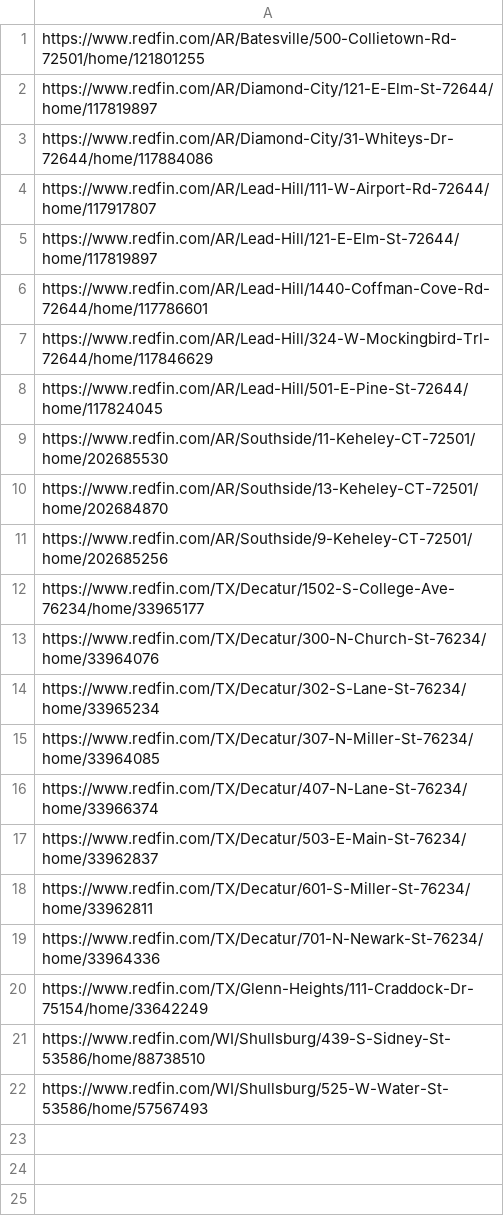
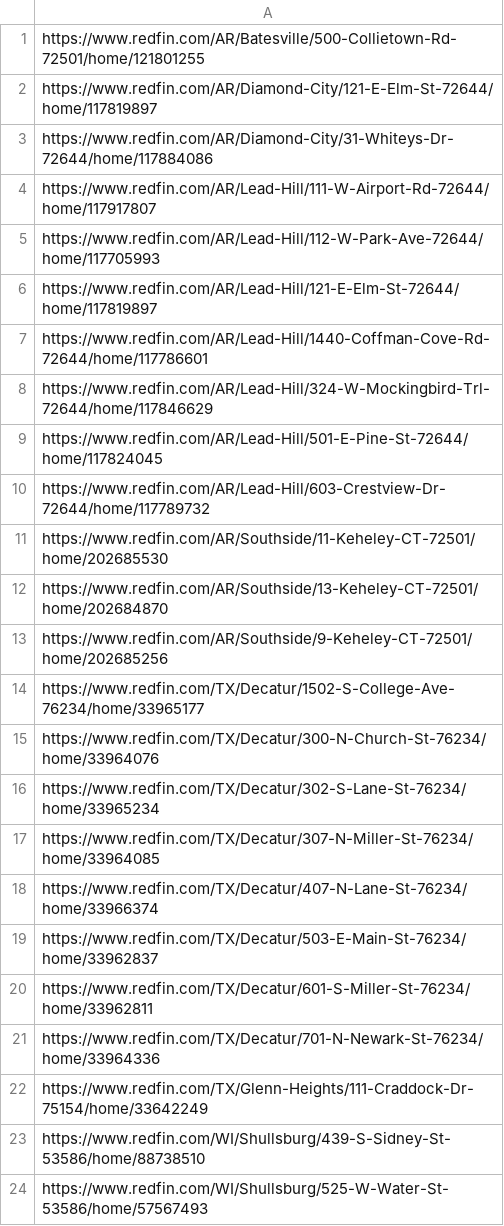
Before and after one commit to ranospalik-ops/akron-scraper, a CSV file: seen_deals.csv, drawn as a sheet.

Commit message:
Update seen deals [skip ci]

```diff
--- a/seen_deals.csv
+++ b/seen_deals.csv
@@ -4,2 +4,3 @@ https://www.redfin.com/AR/Diamond-City/31-Whiteys-Dr-72644/home/117884086
 https://www.redfin.com/AR/Lead-Hill/111-W-Airport-Rd-72644/home/117917807
+https://www.redfin.com/AR/Lead-Hill/112-W-Park-Ave-72644/home/117705993
 https://www.redfin.com/AR/Lead-Hill/121-E-Elm-St-72644/home/117819897
@@ -8,2 +9,3 @@ https://www.redfin.com/AR/Lead-Hill/324-W-Mockingbird-Trl-72644/home/117846629
 https://www.redfin.com/AR/Lead-Hill/501-E-Pine-St-72644/home/117824045
+https://www.redfin.com/AR/Lead-Hill/603-Crestview-Dr-72644/home/117789732
 https://www.redfin.com/AR/Southside/11-Keheley-CT-72501/home/202685530
```
